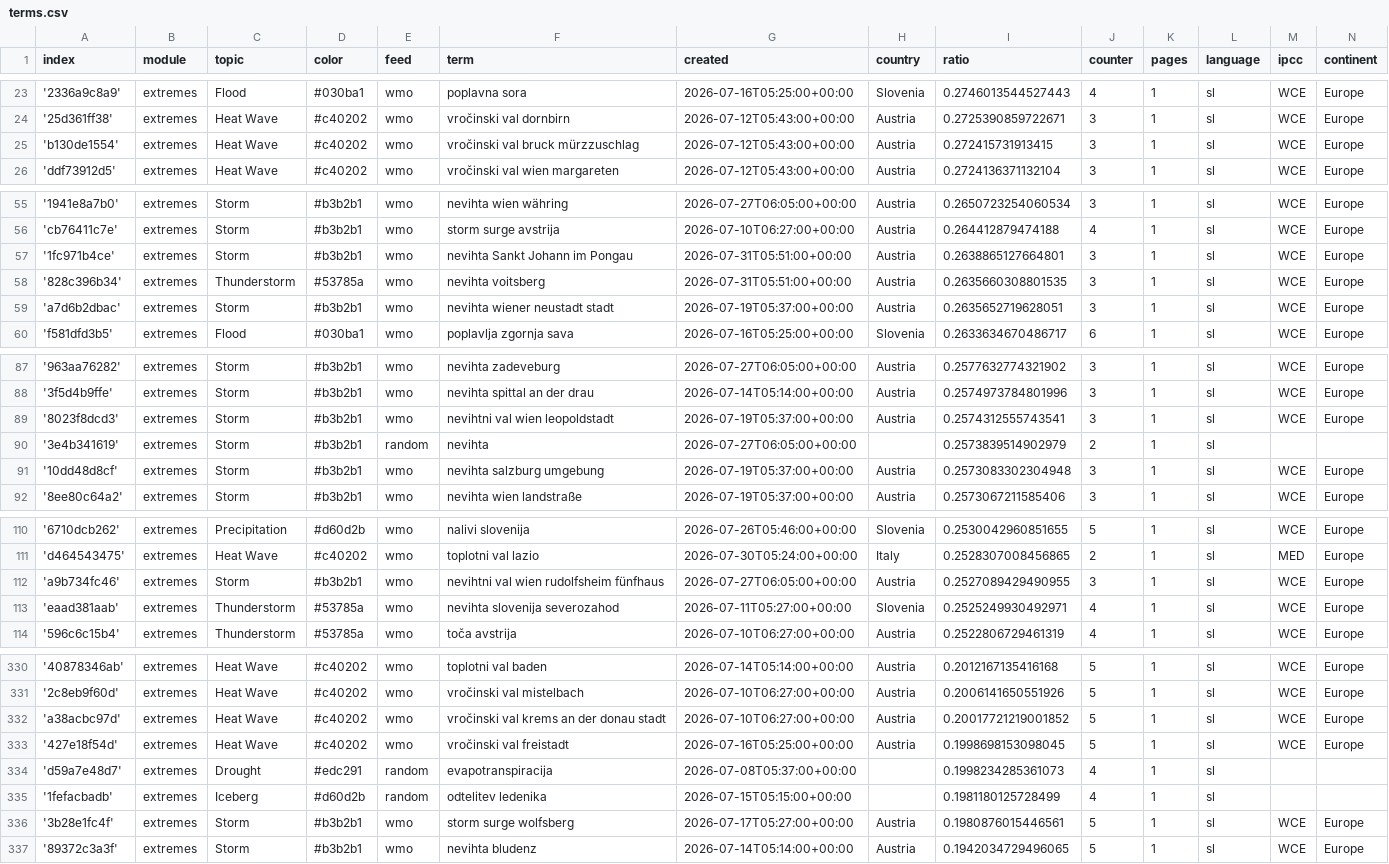
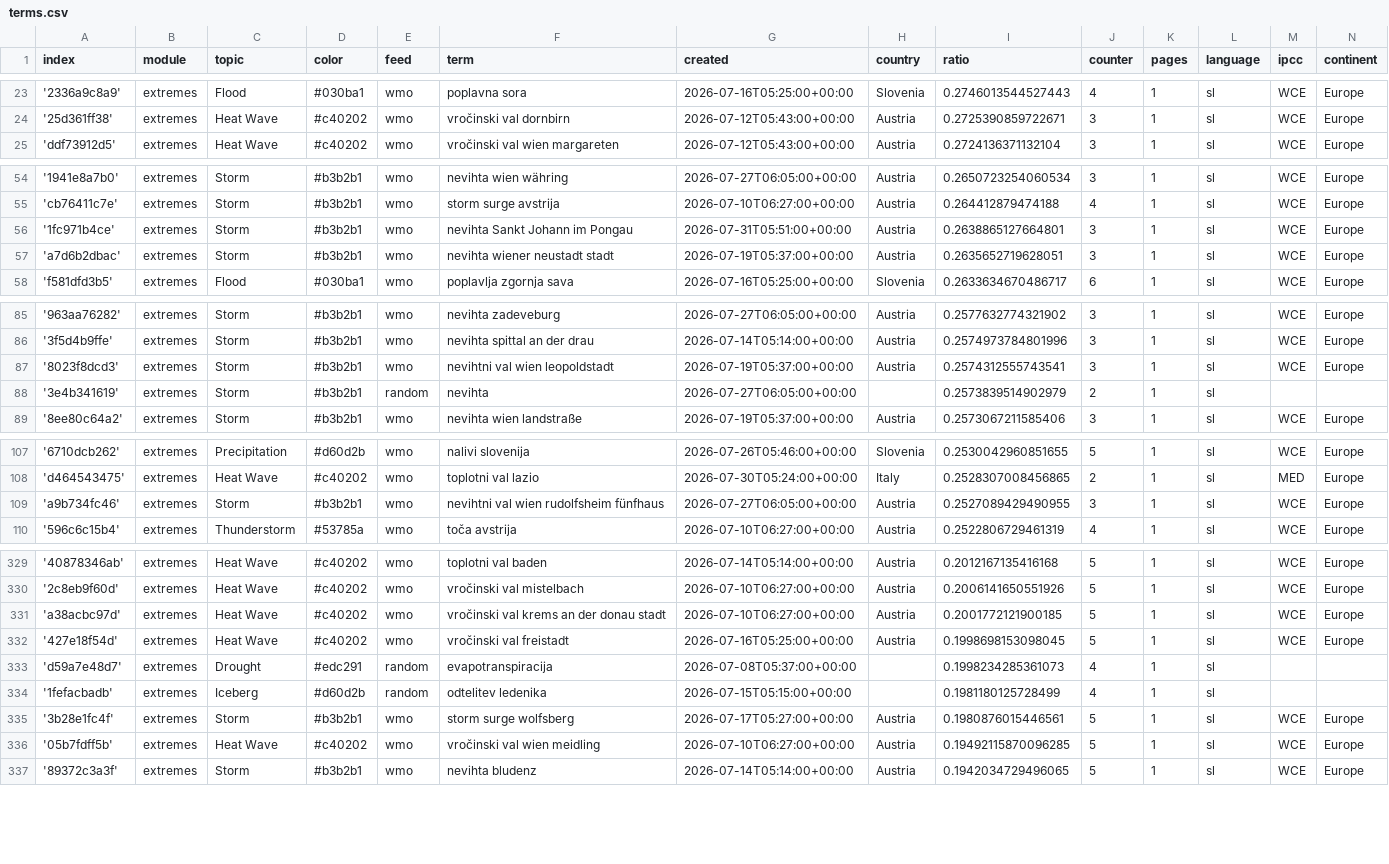
Before and after one commit to alime78-news/slowenienExtremes, a CSV file: terms.csv, drawn as a sheet; only a part is shown, gaps mark what is left out; the diff covers the shown part only.

```diff
--- a/terms.csv
+++ b/terms.csv
@@ -24,3 +24,2 @@ index,module,topic,color,feed,term,created,country,ratio,counter,pages,language,
 '25d361ff38',extremes,Heat Wave,#c40202,wmo,vročinski val dornbirn,2026-07-12T05:43:00+00:00,Austria,0.2725390859722671,3,1,sl,WCE,Europe
-'b130de1554',extremes,Heat Wave,#c40202,wmo,vročinski val bruck mürzzuschlag,2026-07-12T05:43:00+00:00,Austria,0.272415731913415,3,1,sl,WCE,Europe
 'ddf73912d5',extremes,Heat Wave,#c40202,wmo,vročinski val wien margareten,2026-07-12T05:43:00+00:00,Austria,0.2724136371132104,3,1,sl,WCE,Europe
@@ -57,3 +56,2 @@ index,module,topic,color,feed,term,created,country,ratio,counter,pages,language,
 '1fc971b4ce',extremes,Storm,#b3b2b1,wmo,nevihta Sankt Johann im Pongau,2026-07-31T05:51:00+00:00,Austria,0.2638865127664801,3,1,sl,WCE,Europe
-'828c396b34',extremes,Thunderstorm,#53785a,wmo,nevihta voitsberg,2026-07-31T05:51:00+00:00,Austria,0.2635660308801535,3,1,sl,WCE,Europe
 'a7d6b2dbac',extremes,Storm,#b3b2b1,wmo,nevihta wiener neustadt stadt,2026-07-19T05:37:00+00:00,Austria,0.2635652719628051,3,1,sl,WCE,Europe
@@ -90,3 +88,2 @@ index,module,topic,color,feed,term,created,country,ratio,counter,pages,language,
 '3e4b341619',extremes,Storm,#b3b2b1,random,nevihta,2026-07-27T06:05:00+00:00,,0.2573839514902979,2,1,sl,,
-'10dd48d8cf',extremes,Storm,#b3b2b1,wmo,nevihta salzburg umgebung,2026-07-19T05:37:00+00:00,Austria,0.2573083302304948,3,1,sl,WCE,Europe
 '8ee80c64a2',extremes,Storm,#b3b2b1,wmo,nevihta wien landstraße,2026-07-19T05:37:00+00:00,Austria,0.2573067211585406,3,1,sl,WCE,Europe
@@ -112,3 +109,2 @@ index,module,topic,color,feed,term,created,country,ratio,counter,pages,language,
 'a9b734fc46',extremes,Storm,#b3b2b1,wmo,nevihtni val wien rudolfsheim fünfhaus,2026-07-27T06:05:00+00:00,Austria,0.2527089429490955,3,1,sl,WCE,Europe
-'eaad381aab',extremes,Thunderstorm,#53785a,wmo,nevihta slovenija severozahod,2026-07-11T05:27:00+00:00,Slovenia,0.2525249930492971,4,1,sl,WCE,Europe
 '596c6c15b4',extremes,Thunderstorm,#53785a,wmo,toča avstrija,2026-07-10T06:27:00+00:00,Austria,0.2522806729461319,4,1,sl,WCE,Europe
@@ -331,3 +330,3 @@ index,module,topic,color,feed,term,created,country,ratio,counter,pages,language,
 '2c8eb9f60d',extremes,Heat Wave,#c40202,wmo,vročinski val mistelbach,2026-07-10T06:27:00+00:00,Austria,0.2006141650551926,5,1,sl,WCE,Europe
-'a38acbc97d',extremes,Heat Wave,#c40202,wmo,vročinski val krems an der donau stadt,2026-07-10T06:27:00+00:00,Austria,0.20017721219001852,5,1,sl,WCE,Europe
+'a38acbc97d',extremes,Heat Wave,#c40202,wmo,vročinski val krems an der donau stadt,2026-07-10T06:27:00+00:00,Austria,0.2001772121900185,5,1,sl,WCE,Europe
 '427e18f54d',extremes,Heat Wave,#c40202,wmo,vročinski val freistadt,2026-07-16T05:25:00+00:00,Austria,0.1998698153098045,5,1,sl,WCE,Europe
@@ -336,2 +335,3 @@ index,module,topic,color,feed,term,created,country,ratio,counter,pages,language,
 '3b28e1fc4f',extremes,Storm,#b3b2b1,wmo,storm surge wolfsberg,2026-07-17T05:27:00+00:00,Austria,0.1980876015446561,5,1,sl,WCE,Europe
+'05b7fdff5b',extremes,Heat Wave,#c40202,wmo,vročinski val wien meidling,2026-07-10T06:27:00+00:00,Austria,0.19492115870096285,5,1,sl,WCE,Europe
 '89372c3a3f',extremes,Storm,#b3b2b1,wmo,nevihta bludenz,2026-07-14T05:14:00+00:00,Austria,0.1942034729496065,5,1,sl,WCE,Europe
```
Also changed, not shown: 5 added rows, 2 removed rows and 9 edited cells elsewhere in this file.
